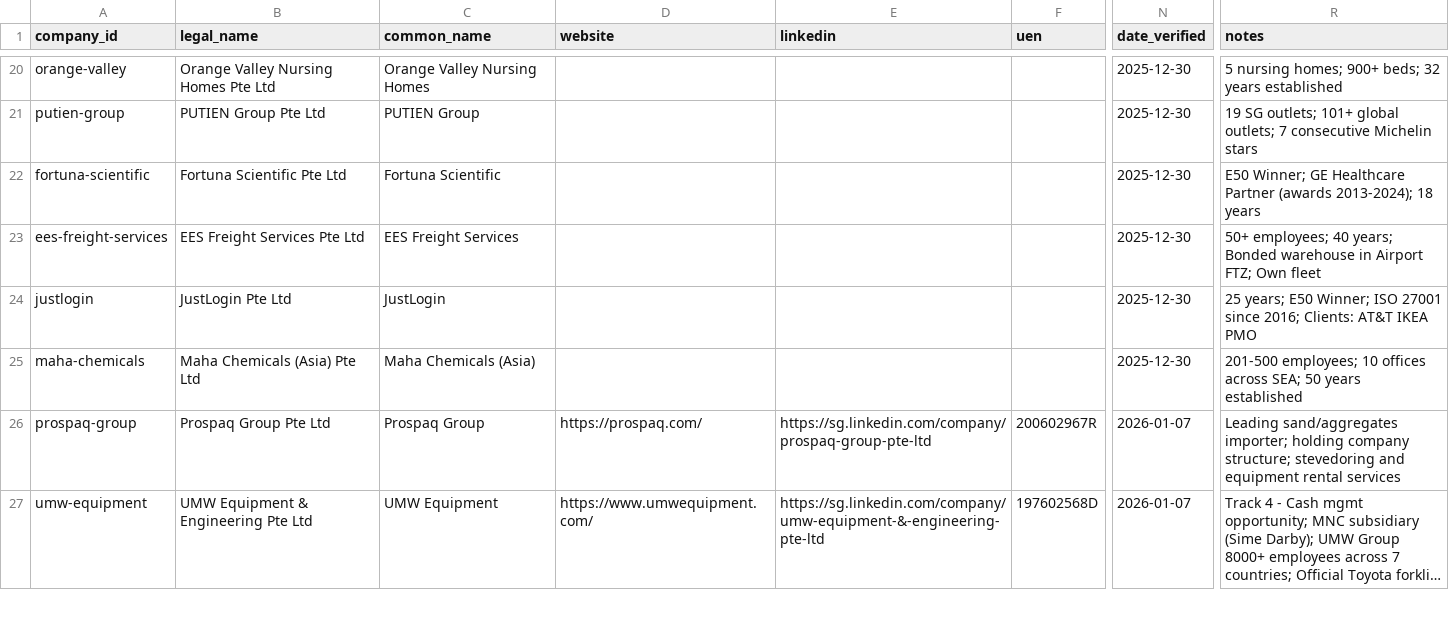
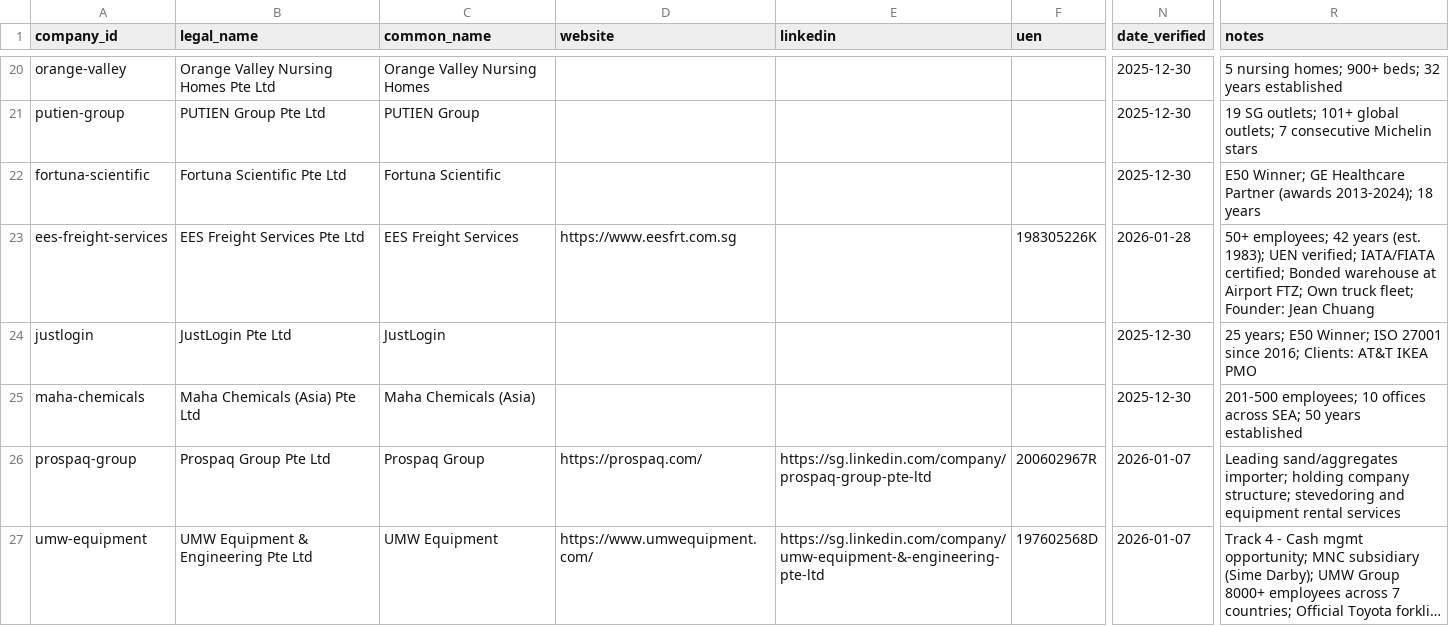
Before and after one commit to yingkiat/sales-crm, a CSV file: data/companies.csv, drawn as a sheet; only a part is shown, gaps mark what is left out; long unchanged cells end in …; the diff names each change by its address in the sheet, - before the commit and + after, or states it on an @@ line.

```diff
--- a/data/companies.csv
+++ b/data/companies.csv
-D23 (website): (empty)
+D23 (website): https://www.eesfrt.com.sg
-F23 (uen): (empty)
+F23 (uen): 198305226K
-N23 (date_verified): 2025-12-30
+N23 (date_verified): 2026-01-28
-R23 (notes): 50+ employees; 40 years; Bonded warehouse in Airport FTZ; Own fleet
+R23 (notes): 50+ employees; 42 years (est. 1983); UEN verified; IATA/FIATA certified; Bonded warehouse at Airport FTZ; Own truck fleet; Founder: Jean Chuang
```
